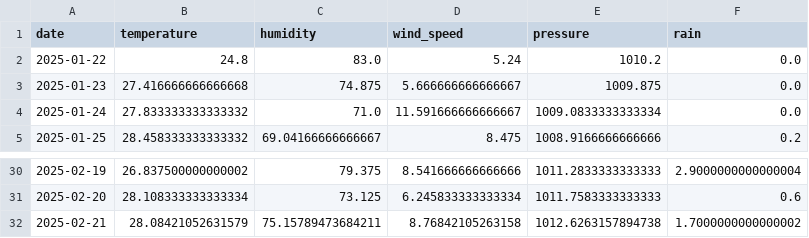
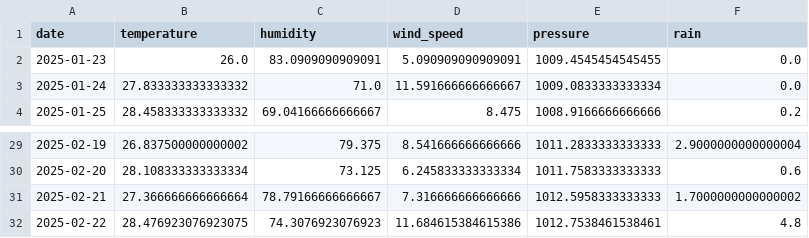
Before and after one commit to huynhlong204/weather-forecast-vn-app, a CSV file: data/Hồ Chí Minh_daily_weather.csv, drawn as a sheet; only a part is shown, gaps mark what is left out.

Commit message:
Update weather data files and add new daily weather datasets

```diff
--- a/data/Hồ Chí Minh_daily_weather.csv
+++ b/data/Hồ Chí Minh_daily_weather.csv
@@ -1,4 +1,3 @@
 date,temperature,humidity,wind_speed,pressure,rain
-2025-01-22,24.8,83.0,5.24,1010.2,0.0
-2025-01-23,27.416666666666668,74.875,5.666666666666667,1009.875,0.0
+2025-01-23,26.0,83.0909090909091,5.090909090909091,1009.4545454545455,0.0
 2025-01-24,27.833333333333332,71.0,11.591666666666667,1009.0833333333334,0.0
@@ -31,2 +30,3 @@ date,temperature,humidity,wind_speed,pressure,rain
 2025-02-20,28.108333333333334,73.125,6.245833333333334,1011.7583333333333,0.6
-2025-02-21,28.08421052631579,75.15789473684211,8.76842105263158,1012.6263157894738,1.7000000000000002
+2025-02-21,27.366666666666664,78.79166666666667,7.316666666666666,1012.5958333333333,1.7000000000000002
+2025-02-22,28.476923076923075,74.3076923076923,11.684615384615386,1012.7538461538461,4.8
```
Also changed, not shown: data/Hồ Chí Minh_weather.csv, 50 other files.
